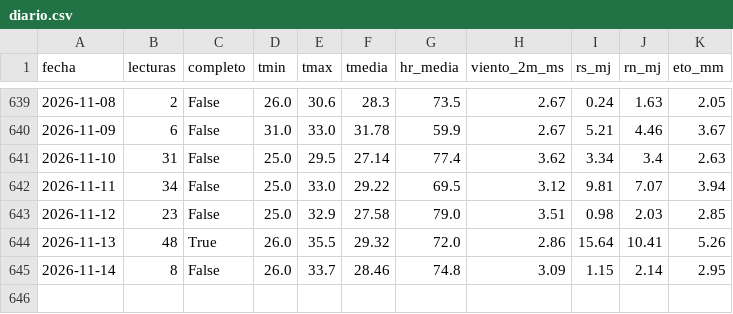
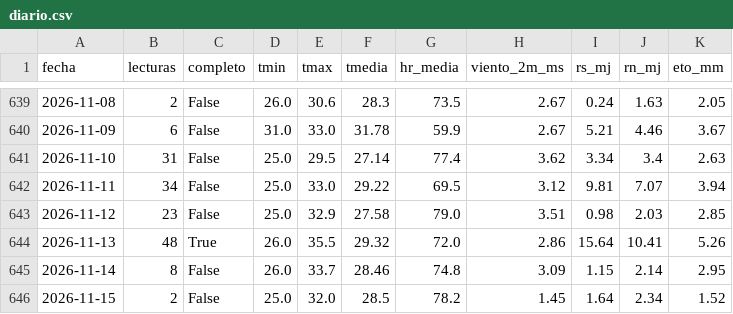
Before and after one commit to cecasp/cecasp, a CSV file: data/diario.csv, drawn as a sheet; only a part is shown, gaps mark what is left out; the diff names each change by its address in the sheet, - before the commit and + after, or states it on an @@ line.

```diff
--- a/data/diario.csv
+++ b/data/diario.csv
+row 646: 2026-11-15 | 2 | False | 25.0 | 32.0 | 28.5 | 78.2 | 1.45 | 1.64 | 2.34 | 1.52
```
Also changed, not shown: data/etc_diaria.csv, 2 other files.
